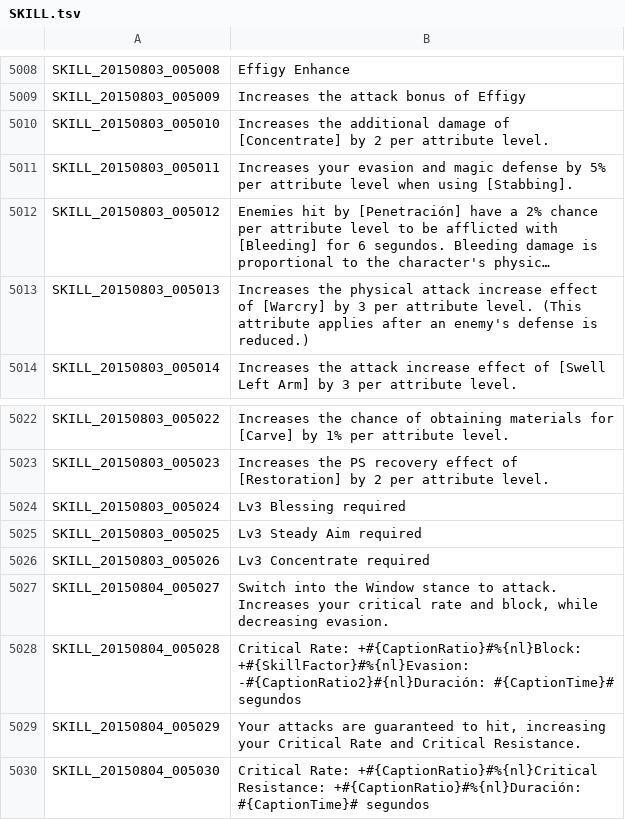
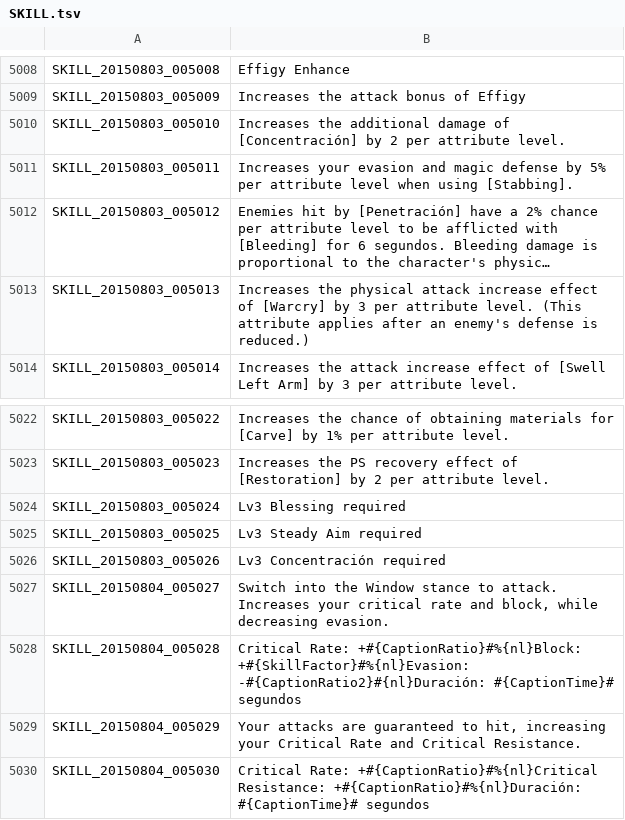
Before and after one commit to TreeOfSavior-Spanish/Spanish-Patch, a TSV file: Spanish/SKILL.tsv, drawn as a sheet; only a part is shown, gaps mark what is left out; long unchanged cells end in …; the diff covers the shown part only.

```diff
--- a/Spanish/SKILL.tsv
+++ b/Spanish/SKILL.tsv
@@ -5009,3 +5009,3 @@ SKILL_20150803_005008	Effigy Enhance
 SKILL_20150803_005009	Increases the attack bonus of Effigy
-SKILL_20150803_005010	Increases the additional damage of [Concentrate] by 2 per attribute level.
+SKILL_20150803_005010	Increases the additional damage of [Concentración] by 2 per attribute level.
 SKILL_20150803_005011	Increases your evasion and magic defense by 5% per attribute level when using [Stabbing].
@@ -5025,3 +5025,3 @@ SKILL_20150803_005024	Lv3 Blessing required
 SKILL_20150803_005025	Lv3 Steady Aim required
-SKILL_20150803_005026	Lv3 Concentrate required
+SKILL_20150803_005026	Lv3 Concentración required
 SKILL_20150804_005027	Switch into the Window stance to attack. Increases your critical rate and block, while decreasing evasion.
```
Also changed, not shown: 10 edited cells elsewhere in this file, Spanish/ITEM.tsv.
